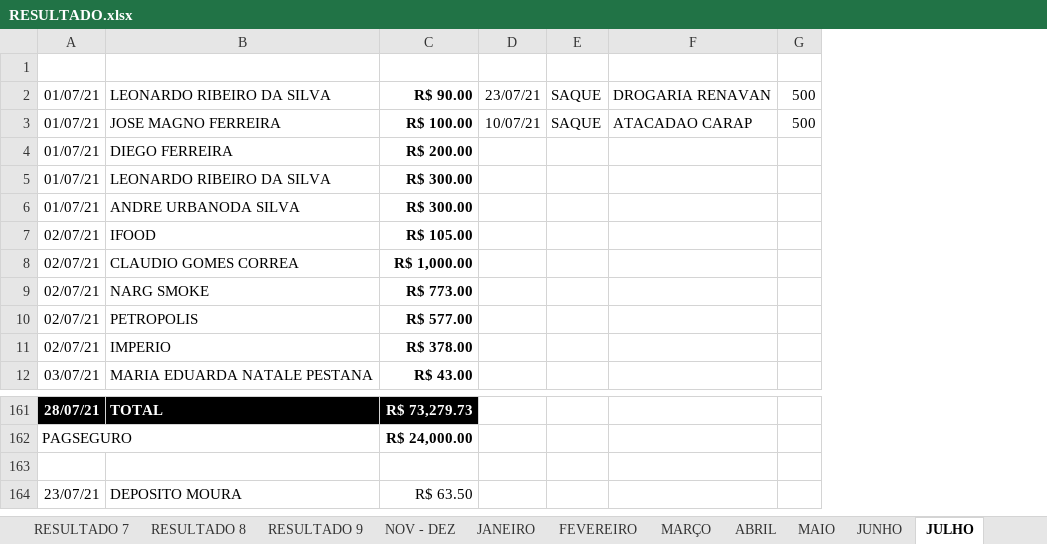
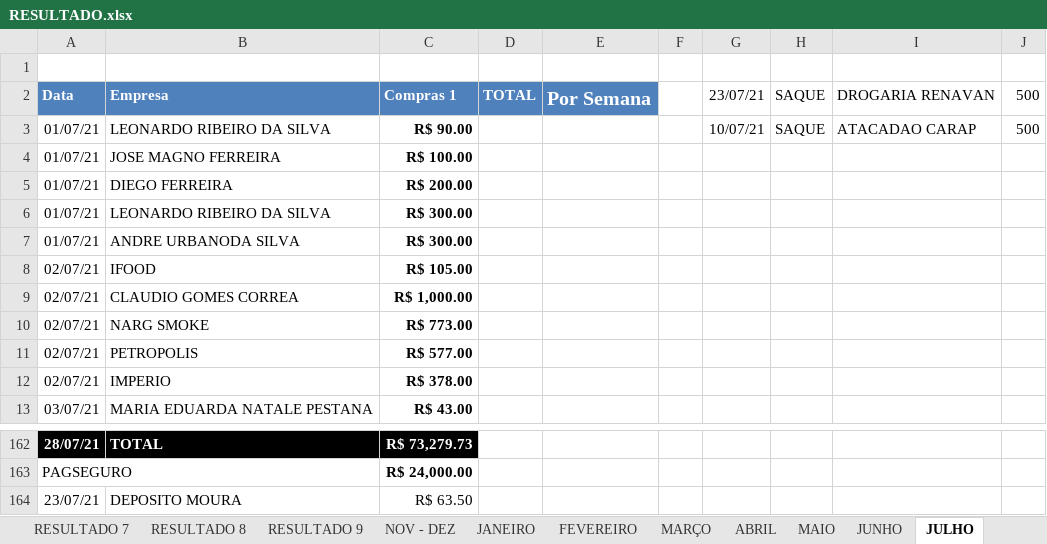
Before and after one commit to AdegaQuitauna/APP, an Excel workbook: RESULTADO.xlsx, sheet JULHO, drawn as a sheet; only a part is shown, gaps mark what is left out; values as stored, in another font and other column widths than the file's, no borders; conditional formats and table styles not drawn; removed rows and columns are numbered as before the commit, all else as after; the diff names each change by its address in the sheet, - before the commit and + after, or states it on an @@ line.

```diff
--- a/RESULTADO.xlsx (sheet JULHO)
+++ b/RESULTADO.xlsx (sheet JULHO)
+column D, empty
+column E, empty
+column F, empty
+row 2: Data | Empresa | Compras 1 | TOTAL | Por Semana |  | 23/07/21 | SAQUE | DROGARIA RENAVAN | 500
-G3: 23/07/21
+G3: 10/07/21
-I3: DROGARIA RENAVAN
+I3: ATACADAO CARAP
-G4: 10/07/21
+G4: (empty)
-H4: SAQUE
+H4: (empty)
-I4: ATACADAO CARAP
+I4: (empty)
-J4: 500
+J4: (empty)
-row 163: (empty)
```
Also changed, not shown: sheet RESULTADO 4, sheet SETEMBRO- OUTUBRO, sheet JANEIRO, sheet PIX, sheet AGOSTO, sheet NOV - DEZ, 6 more sheets, formulas that keep their value, 3 other files.
